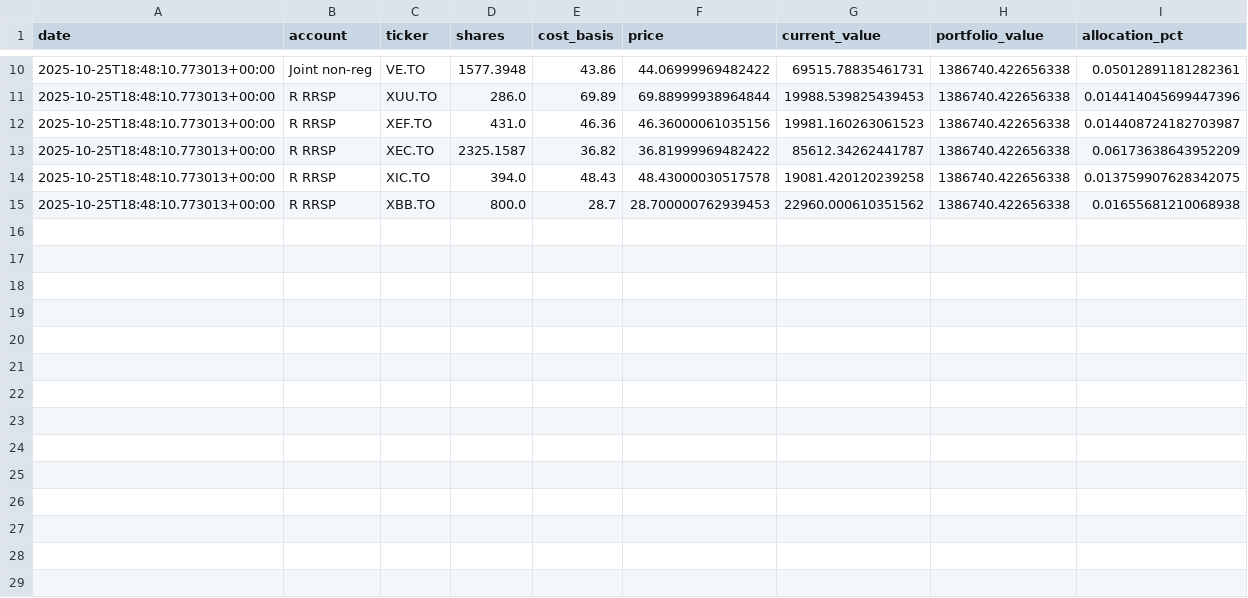
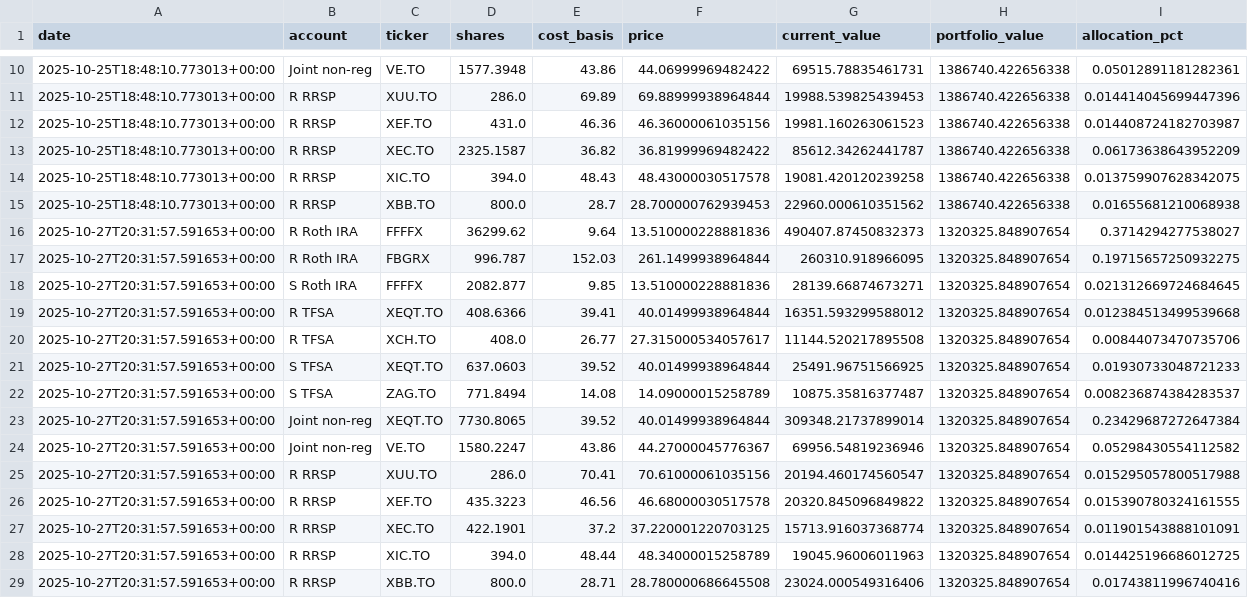
Before and after one commit to RegisCA/portodash, a CSV file: historical.csv, drawn as a sheet; only a part is shown, gaps mark what is left out; the diff names each change by its address in the sheet, - before the commit and + after, or states it on an @@ line.

```diff
--- a/historical.csv
+++ b/historical.csv
+row 16: 2025-10-27T20:31:57.591653+00:00 | R Roth IRA | FFFFX | 36299.62 | 9.64 | 13.510000228881836 | 490407.87450832373 | 1320325.848907654 | 0.3714294277538027
+row 17: 2025-10-27T20:31:57.591653+00:00 | R Roth IRA | FBGRX | 996.787 | 152.03 | 261.1499938964844 | 260310.918966095 | 1320325.848907654 | 0.19715657250932275
+row 18: 2025-10-27T20:31:57.591653+00:00 | S Roth IRA | FFFFX | 2082.877 | 9.85 | 13.510000228881836 | 28139.66874673271 | 1320325.848907654 | 0.021312669724684645
+row 19: 2025-10-27T20:31:57.591653+00:00 | R TFSA | XEQT.TO | 408.6366 | 39.41 | 40.01499938964844 | 16351.593299588012 | 1320325.848907654 | 0.012384513499539668
+row 20: 2025-10-27T20:31:57.591653+00:00 | R TFSA | XCH.TO | 408.0 | 26.77 | 27.315000534057617 | 11144.520217895508 | 1320325.848907654 | 0.00844073470735706
+row 21: 2025-10-27T20:31:57.591653+00:00 | S TFSA | XEQT.TO | 637.0603 | 39.52 | 40.01499938964844 | 25491.96751566925 | 1320325.848907654 | 0.01930733048721233
+row 22: 2025-10-27T20:31:57.591653+00:00 | S TFSA | ZAG.TO | 771.8494 | 14.08 | 14.09000015258789 | 10875.35816377487 | 1320325.848907654 | 0.008236874384283537
+row 23: 2025-10-27T20:31:57.591653+00:00 | Joint non-reg | XEQT.TO | 7730.8065 | 39.52 | 40.01499938964844 | 309348.21737899014 | 1320325.848907654 | 0.23429687272647384
+row 24: 2025-10-27T20:31:57.591653+00:00 | Joint non-reg | VE.TO | 1580.2247 | 43.86 | 44.27000045776367 | 69956.54819236946 | 1320325.848907654 | 0.05298430554112582
+row 25: 2025-10-27T20:31:57.591653+00:00 | R RRSP | XUU.TO | 286.0 | 70.41 | 70.61000061035156 | 20194.460174560547 | 1320325.848907654 | 0.015295057800517988
+row 26: 2025-10-27T20:31:57.591653+00:00 | R RRSP | XEF.TO | 435.3223 | 46.56 | 46.68000030517578 | 20320.845096849822 | 1320325.848907654 | 0.015390780324161555
+row 27: 2025-10-27T20:31:57.591653+00:00 | R RRSP | XEC.TO | 422.1901 | 37.2 | 37.220001220703125 | 15713.916037368774 | 1320325.848907654 | 0.011901543888101091
+row 28: 2025-10-27T20:31:57.591653+00:00 | R RRSP | XIC.TO | 394.0 | 48.44 | 48.34000015258789 | 19045.96006011963 | 1320325.848907654 | 0.014425196686012725
+row 29: 2025-10-27T20:31:57.591653+00:00 | R RRSP | XBB.TO | 800.0 | 28.71 | 28.780000686645508 | 23024.000549316406 | 1320325.848907654 | 0.01743811996740416
```
Also changed, not shown: 10 other files.
